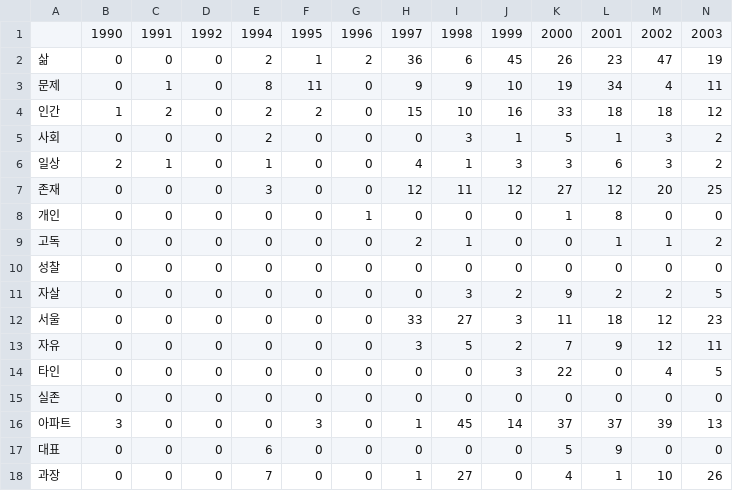
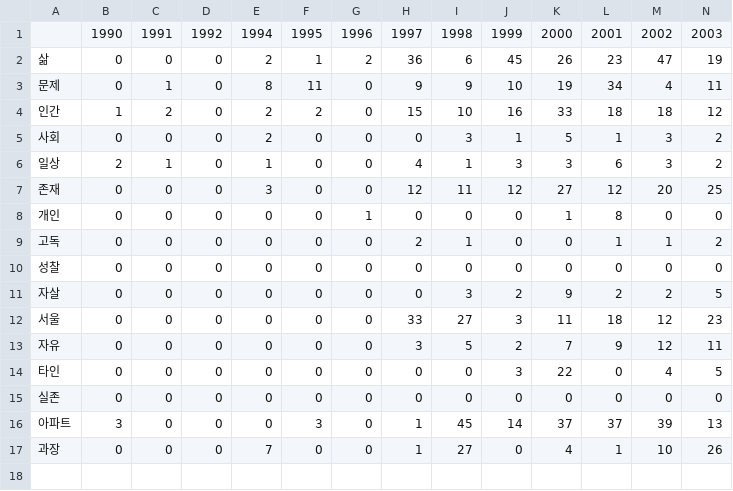
Before and after one commit to EQwon/Visualization, a CSV file: Assets/Resources/Scatter Personal.csv, drawn as a sheet; only a part is shown; rows hold the shown columns only; the diff names each change by its address in the sheet, - before the commit and + after, or states it on an @@ line.

```diff
--- a/Assets/Resources/Scatter Personal.csv
+++ b/Assets/Resources/Scatter Personal.csv
-row 17: 대표 | 0 | 0 | 0 | 6 | 0 | 0 | 0 | 0 | 0 | 5 | 9 | 0 | 0
```
Also changed, not shown: Assets/Resources/Scatter Global.csv, 26 other files.
